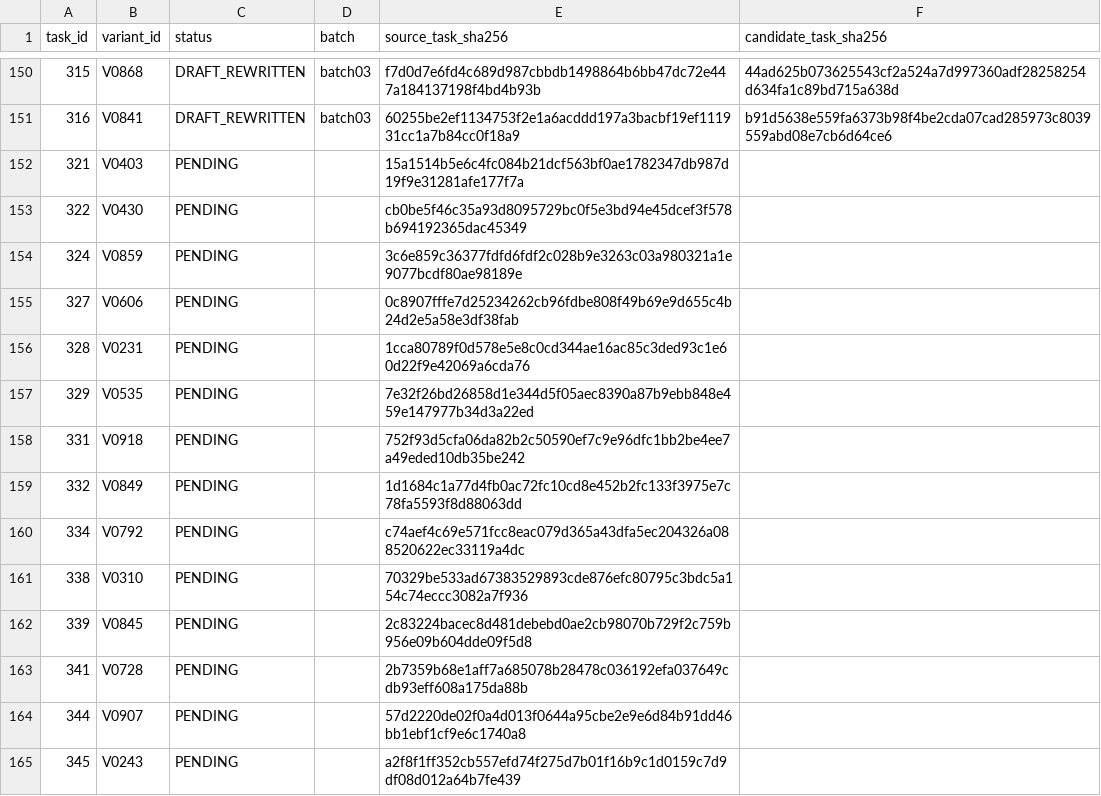
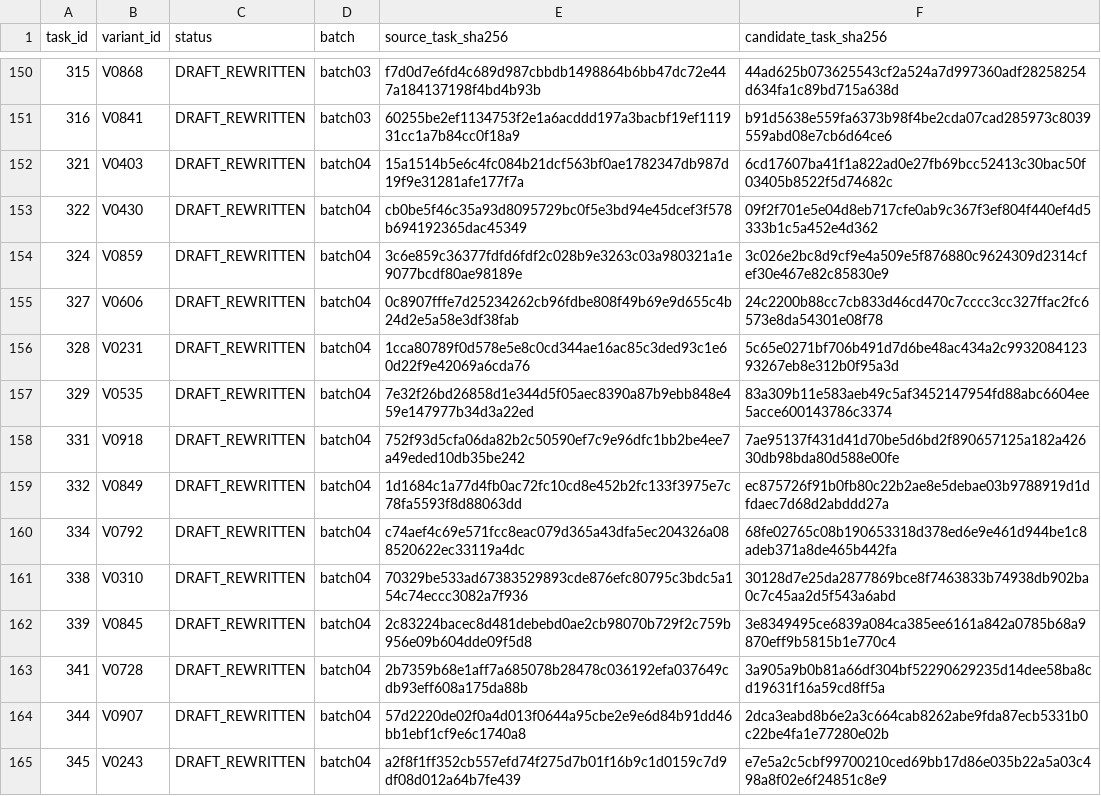
Before and after one commit to serhiipriadko2-sys/iskra, a CSV file: ScienceAndTests/unified1000_v1_2/registry/inventory_495.csv, drawn as a sheet; only a part is shown, gaps mark what is left out; the diff covers the shown part only.

Commit message:
feat(study): add unified1000 v1.2 diversification batch 04

```diff
--- a/ScienceAndTests/unified1000_v1_2/registry/inventory_495.csv
+++ b/ScienceAndTests/unified1000_v1_2/registry/inventory_495.csv
@@ -151,15 +151,15 @@ task_id,variant_id,status,batch,source_task_sha256,candidate_task_sha256
 316,V0841,DRAFT_REWRITTEN,batch03,60255be2ef1134753f2e1a6acddd197a3bacbf19ef111931cc1a7b84cc0f18a9,b91d5638e559fa6373b98f4be2cda07cad285973c8039559abd08e7cb6d64ce6
-321,V0403,PENDING,,15a1514b5e6c4fc084b21dcf563bf0ae1782347db987d19f9e31281afe177f7a,
-322,V0430,PENDING,,cb0be5f46c35a93d8095729bc0f5e3bd94e45dcef3f578b694192365dac45349,
-324,V0859,PENDING,,3c6e859c36377fdfd6fdf2c028b9e3263c03a980321a1e9077bcdf80ae98189e,
-327,V0606,PENDING,,0c8907fffe7d25234262cb96fdbe808f49b69e9d655c4b24d2e5a58e3df38fab,
-328,V0231,PENDING,,1cca80789f0d578e5e8c0cd344ae16ac85c3ded93c1e60d22f9e42069a6cda76,
-329,V0535,PENDING,,7e32f26bd26858d1e344d5f05aec8390a87b9ebb848e459e147977b34d3a22ed,
-331,V0918,PENDING,,752f93d5cfa06da82b2c50590ef7c9e96dfc1bb2be4ee7a49eded10db35be242,
-332,V0849,PENDING,,1d1684c1a77d4fb0ac72fc10cd8e452b2fc133f3975e7c78fa5593f8d88063dd,
-334,V0792,PENDING,,c74aef4c69e571fcc8eac079d365a43dfa5ec204326a088520622ec33119a4dc,
-338,V0310,PENDING,,70329be533ad67383529893cde876efc80795c3bdc5a154c74eccc3082a7f936,
-339,V0845,PENDING,,2c83224bacec8d481debebd0ae2cb98070b729f2c759b956e09b604dde09f5d8,
-341,V0728,PENDING,,2b7359b68e1aff7a685078b28478c036192efa037649cdb93eff608a175da88b,
-344,V0907,PENDING,,57d2220de02f0a4d013f0644a95cbe2e9e6d84b91dd46bb1ebf1cf9e6c1740a8,
-345,V0243,PENDING,,a2f8f1ff352cb557efd74f275d7b01f16b9c1d0159c7d9df08d012a64b7fe439,
+321,V0403,DRAFT_REWRITTEN,batch04,15a1514b5e6c4fc084b21dcf563bf0ae1782347db987d19f9e31281afe177f7a,6cd17607ba41f1a822ad0e27fb69bcc52413c30bac50f03405b8522f5d74682c
+322,V0430,DRAFT_REWRITTEN,batch04,cb0be5f46c35a93d8095729bc0f5e3bd94e45dcef3f578b694192365dac45349,09f2f701e5e04d8eb717cfe0ab9c367f3ef804f440ef4d5333b1c5a452e4d362
+324,V0859,DRAFT_REWRITTEN,batch04,3c6e859c36377fdfd6fdf2c028b9e3263c03a980321a1e9077bcdf80ae98189e,3c026e2bc8d9cf9e4a509e5f876880c9624309d2314cfef30e467e82c85830e9
+327,V0606,DRAFT_REWRITTEN,batch04,0c8907fffe7d25234262cb96fdbe808f49b69e9d655c4b24d2e5a58e3df38fab,24c2200b88cc7cb833d46cd470c7cccc3cc327ffac2fc6573e8da54301e08f78
+328,V0231,DRAFT_REWRITTEN,batch04,1cca80789f0d578e5e8c0cd344ae16ac85c3ded93c1e60d22f9e42069a6cda76,5c65e0271bf706b491d7d6be48ac434a2c993208412393267eb8e312b0f95a3d
+329,V0535,DRAFT_REWRITTEN,batch04,7e32f26bd26858d1e344d5f05aec8390a87b9ebb848e459e147977b34d3a22ed,83a309b11e583aeb49c5af3452147954fd88abc6604ee5acce600143786c3374
+331,V0918,DRAFT_REWRITTEN,batch04,752f93d5cfa06da82b2c50590ef7c9e96dfc1bb2be4ee7a49eded10db35be242,7ae95137f431d41d70be5d6bd2f890657125a182a42630db98bda80d588e00fe
+332,V0849,DRAFT_REWRITTEN,batch04,1d1684c1a77d4fb0ac72fc10cd8e452b2fc133f3975e7c78fa5593f8d88063dd,ec875726f91b0fb80c22b2ae8e5debae03b9788919d1dfdaec7d68d2abddd27a
+334,V0792,DRAFT_REWRITTEN,batch04,c74aef4c69e571fcc8eac079d365a43dfa5ec204326a088520622ec33119a4dc,68fe02765c08b190653318d378ed6e9e461d944be1c8adeb371a8de465b442fa
+338,V0310,DRAFT_REWRITTEN,batch04,70329be533ad67383529893cde876efc80795c3bdc5a154c74eccc3082a7f936,30128d7e25da2877869bce8f7463833b74938db902ba0c7c45aa2d5f543a6abd
+339,V0845,DRAFT_REWRITTEN,batch04,2c83224bacec8d481debebd0ae2cb98070b729f2c759b956e09b604dde09f5d8,3e8349495ce6839a084ca385ee6161a842a0785b68a9870eff9b5815b1e770c4
+341,V0728,DRAFT_REWRITTEN,batch04,2b7359b68e1aff7a685078b28478c036192efa037649cdb93eff608a175da88b,3a905a9b0b81a66df304bf52290629235d14dee58ba8cd19631f16a59cd8ff5a
+344,V0907,DRAFT_REWRITTEN,batch04,57d2220de02f0a4d013f0644a95cbe2e9e6d84b91dd46bb1ebf1cf9e6c1740a8,2dca3eabd8b6e2a3c664cab8262abe9fda87ecb5331b0c22be4fa1e77280e02b
+345,V0243,DRAFT_REWRITTEN,batch04,a2f8f1ff352cb557efd74f275d7b01f16b9c1d0159c7d9df08d012a64b7fe439,e7e5a2c5cbf99700210ced69bb17d86e035b22a5a03c498a8f02e6f24851c8e9
```
Also changed, not shown: 108 edited cells elsewhere in this file, 7 other files.
